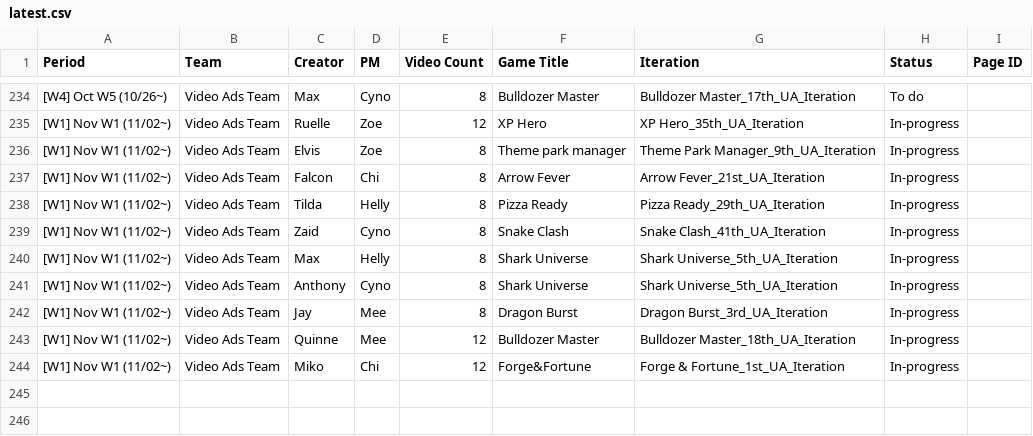
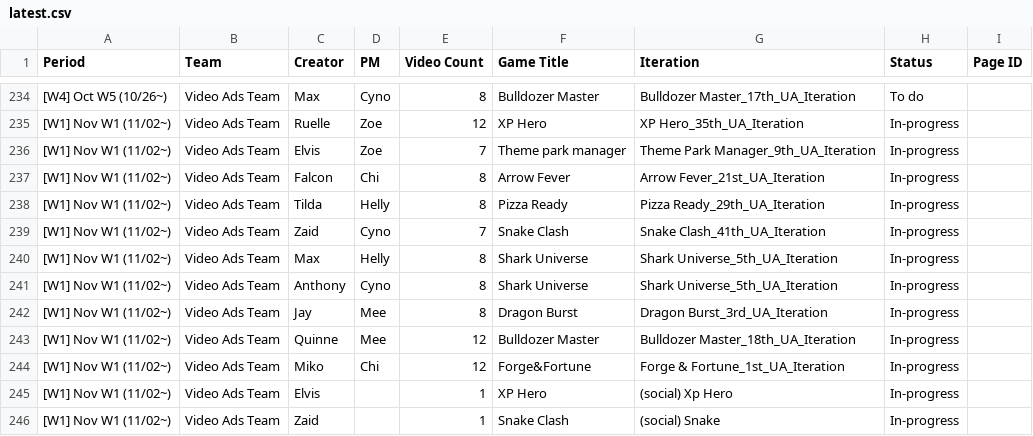
Before and after one commit to SCVN-Aaron/creative-tracker, a CSV file: data/latest.csv, drawn as a sheet; only a part is shown, gaps mark what is left out; the diff names each change by its address in the sheet, - before the commit and + after, or states it on an @@ line.

```diff
--- a/data/latest.csv
+++ b/data/latest.csv
-E236 (Video Count): 8
+E236 (Video Count): 7
-E239 (Video Count): 8
+E239 (Video Count): 7
+row 245: [W1] Nov W1 (11/02~) | Video Ads Team | Elvis |  | 1 | XP Hero | (social) Xp Hero | In-progress
+row 246: [W1] Nov W1 (11/02~) | Video Ads Team | Zaid |  | 1 | Snake Clash | (social) Snake | In-progress
```
